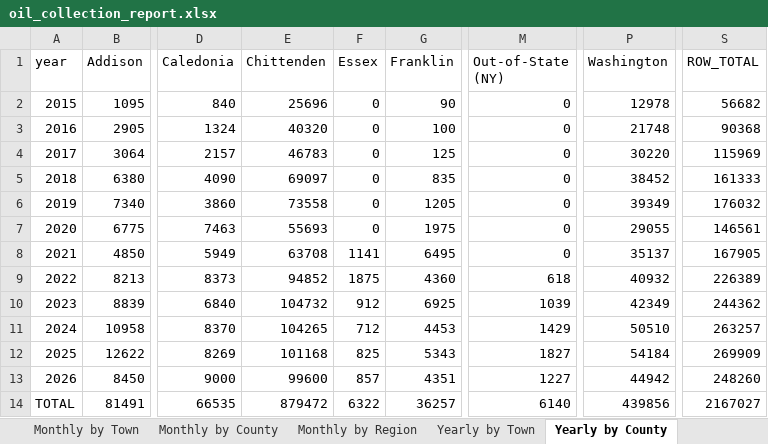
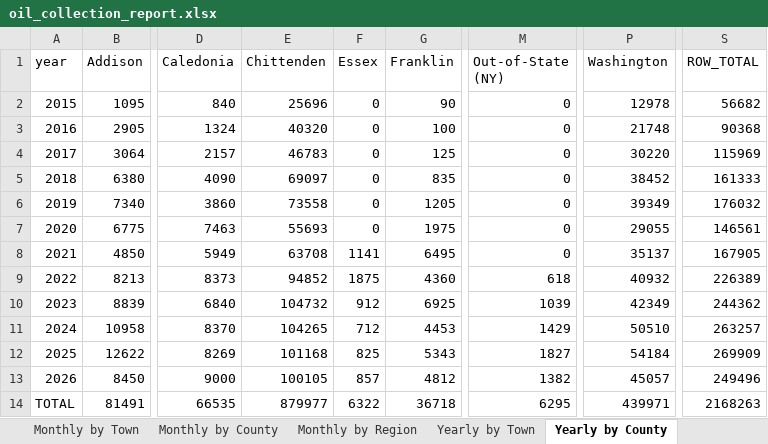
Before and after one commit to burnssargent-eng/blackbear_dashboard, an Excel workbook: oil_collection_report.xlsx, sheet Yearly by County, drawn as a sheet; only a part is shown, gaps mark what is left out; values as stored, in another font and other column widths than the file's, no borders; the diff names each change by its address in the sheet, - before the commit and + after, or states it on an @@ line.

```diff
--- a/oil_collection_report.xlsx (sheet Yearly by County)
+++ b/oil_collection_report.xlsx (sheet Yearly by County)
-E13 (Chittenden): 99600
+E13 (Chittenden): 100105
-G13 (Franklin): 4351
+G13 (Franklin): 4812
-M13 (Out-of-State (NY)): 1227
+M13 (Out-of-State (NY)): 1382
-P13 (Washington): 44942
+P13 (Washington): 45057
-S13 (ROW_TOTAL): 248260
+S13 (ROW_TOTAL): 249496
-E14 (Chittenden): 879472
+E14 (Chittenden): 879977
-G14 (Franklin): 36257
+G14 (Franklin): 36718
-M14 (Out-of-State (NY)): 6140
+M14 (Out-of-State (NY)): 6295
-P14 (Washington): 439856
+P14 (Washington): 439971
-S14 (ROW_TOTAL): 2167027
+S14 (ROW_TOTAL): 2168263
```
Also changed, not shown: sheet Yearly by Town, sheet Monthly by Town, sheet Monthly by County, sheet 2026, sheet Yearly by Region, sheet Monthly by Region, 14 more sheets, other sheet tabs, 9 other files.
